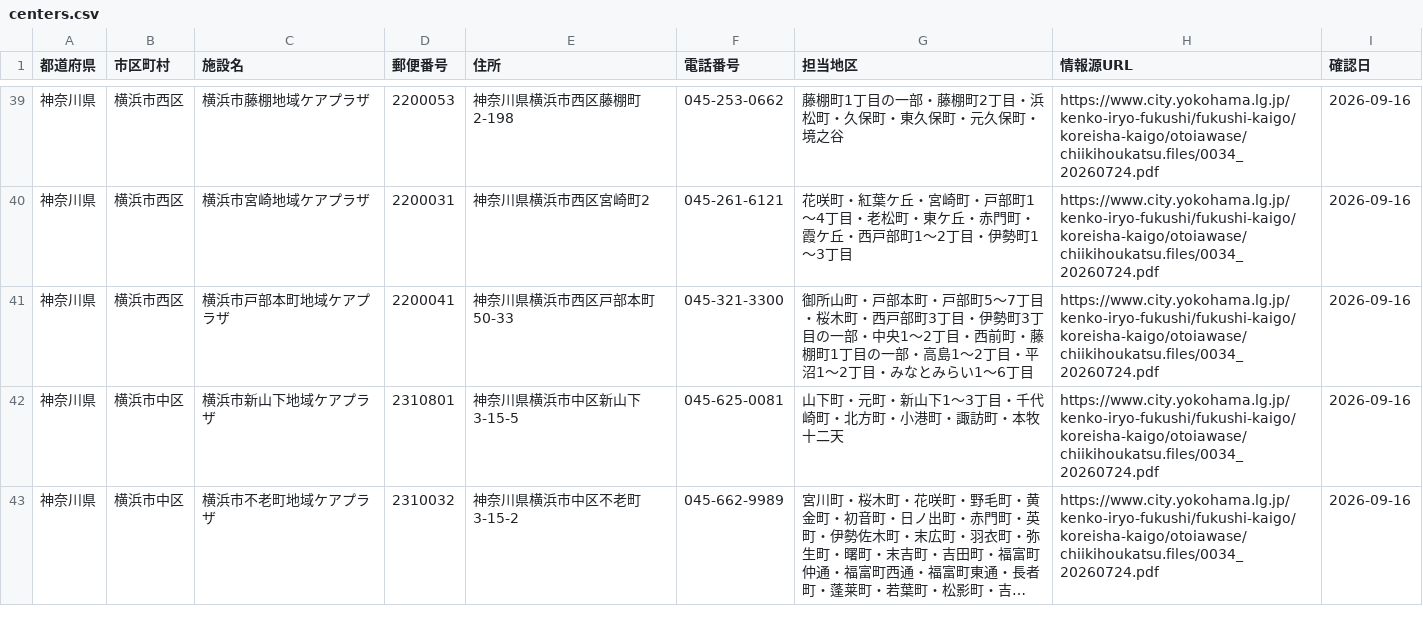
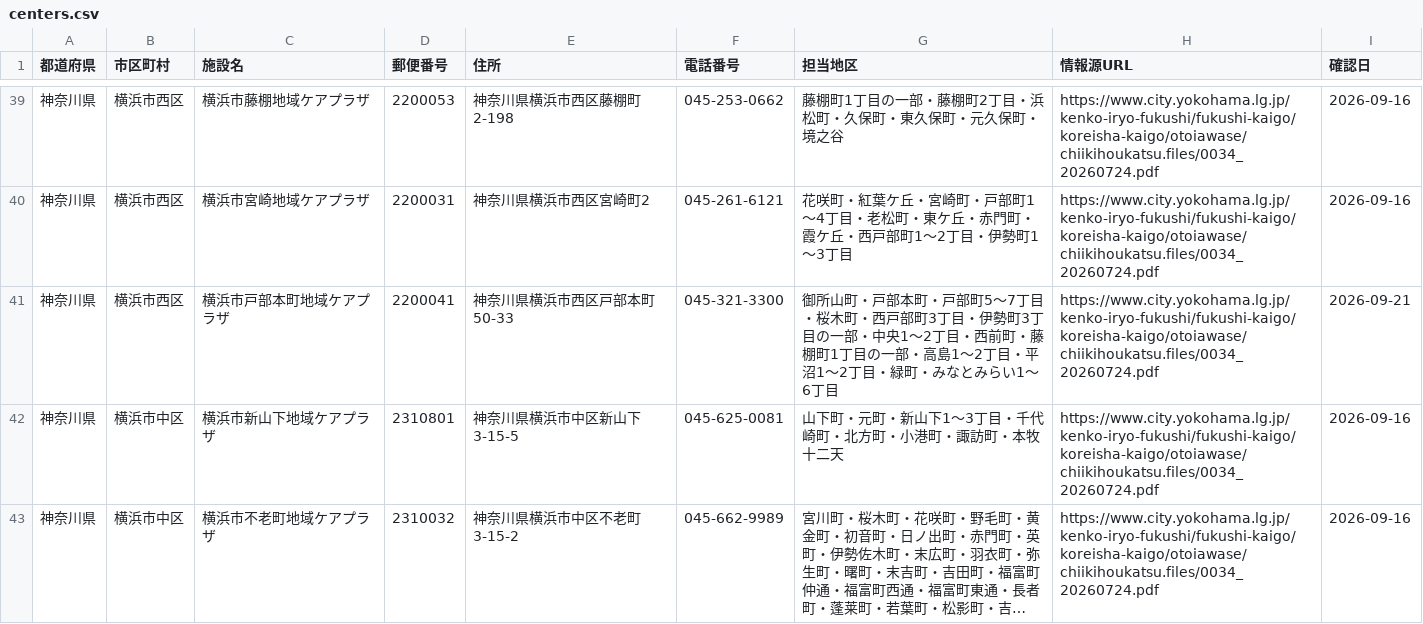
Before and after one commit to shuumeg/holly-village-app, a CSV file: data/centers.csv, drawn as a sheet; only a part is shown, gaps mark what is left out; long unchanged cells end in ….

```diff
--- a/data/centers.csv
+++ b/data/centers.csv
@@ -40,3 +40,3 @@
 "神奈川県","横浜市西区","横浜市宮崎地域ケアプラザ","2200031","神奈川県横浜市西区宮崎町2","045-261-6121","花咲町・紅葉ケ丘・宮崎町・戸部町1〜4丁目・老松町・東ケ丘・赤門町・霞ケ丘・西戸部町1〜2丁目・伊勢町1〜3丁目","https://www.city.yokohama.lg.jp/kenko-iryo-fukushi/fukushi-kaigo/koreisha-kaigo/otoiawase/chiikihoukatsu.files/0034_20260724.pdf","2026-09-16"
-"神奈川県","横浜市西区","横浜市戸部本町地域ケアプラザ","2200041","神奈川県横浜市西区戸部本町50-33","045-321-3300","御所山町・戸部本町・戸部町5〜7丁目・桜木町・西戸部町3丁目・伊勢町3丁目の一部・中央1〜2丁目・西前町・藤棚町1丁目の一部・高島1〜2丁目・平沼1〜2丁目・みなとみらい1〜6丁目","https://www.city.yokohama.lg.jp/kenko-iryo-fukushi/fukushi-kaigo/koreisha-kaigo/otoiawase/chiikihoukatsu.files/0034_20260724.pdf","2026-09-16"
+"神奈川県","横浜市西区","横浜市戸部本町地域ケアプラザ","2200041","神奈川県横浜市西区戸部本町50-33","045-321-3300","御所山町・戸部本町・戸部町5〜7丁目・桜木町・西戸部町3丁目・伊勢町3丁目の一部・中央1〜2丁目・西前町・藤棚町1丁目の一部・高島1〜2丁目・平沼1〜2丁目・緑町・みなとみらい1〜6丁目","https://www.city.yokohama.lg.jp/kenko-iryo-fukushi/fukushi-kaigo/koreisha-kaigo/otoiawase/chiikihoukatsu.files/0034_20260724.pdf","2026-09-21"
 "神奈川県","横浜市中区","横浜市新山下地域ケアプラザ","2310801","神奈川県横浜市中区新山下3-15-5","045-625-0081","山下町・元町・新山下1〜3丁目・千代崎町・北方町・小港町・諏訪町・本牧十二天","https://www.city.yokohama.lg.jp/kenko-iryo-fukushi/fukushi-kaigo/koreisha-kaigo/otoiawase/chiikihoukatsu.files/0034_20260724.pdf","2026-09-16"
```
Also changed, not shown: data/centers_import.csv, 2 other files.
